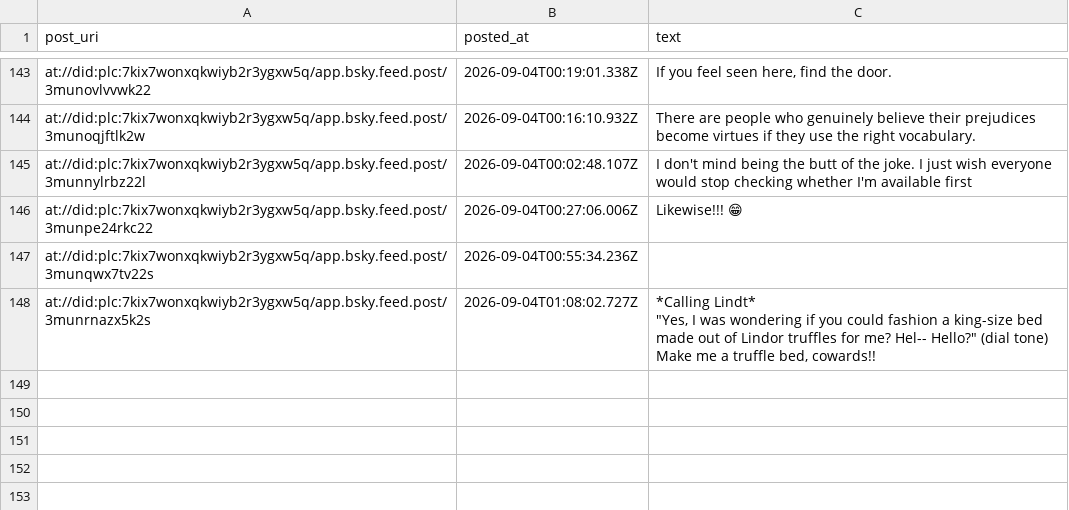
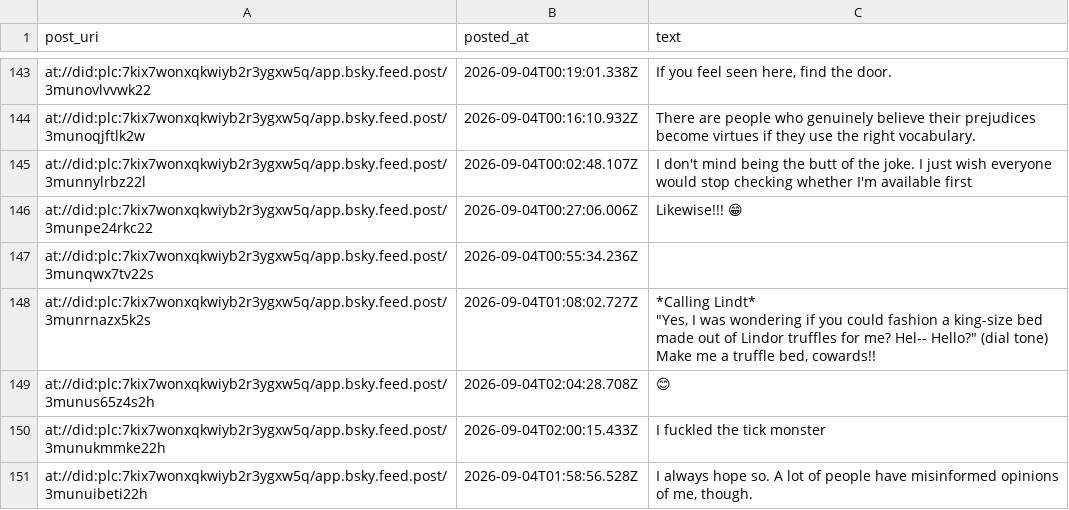
Before and after one commit to IcarusQD/bluesky-collector, a CSV file: data/posts.csv, drawn as a sheet; only a part is shown, gaps mark what is left out; the diff names each change by its address in the sheet, - before the commit and + after, or states it on an @@ line.

```diff
--- a/data/posts.csv
+++ b/data/posts.csv
+row 149: at://did:plc:7kix7wonxqkwiyb2r3ygxw5q/app.bsky.feed.post/3munus65z4s2h | 2026-09-04T02:04:28.708Z | 😊
+row 150: at://did:plc:7kix7wonxqkwiyb2r3ygxw5q/app.bsky.feed.post/3munukmmke22h | 2026-09-04T02:00:15.433Z | I fuckled the tick monster
+row 151: at://did:plc:7kix7wonxqkwiyb2r3ygxw5q/app.bsky.feed.post/3munuibeti22h | 2026-09-04T01:58:56.528Z | I always hope so. A lot of people have misinformed opinions of me, though.
```
Also changed, not shown: 1 other file.
